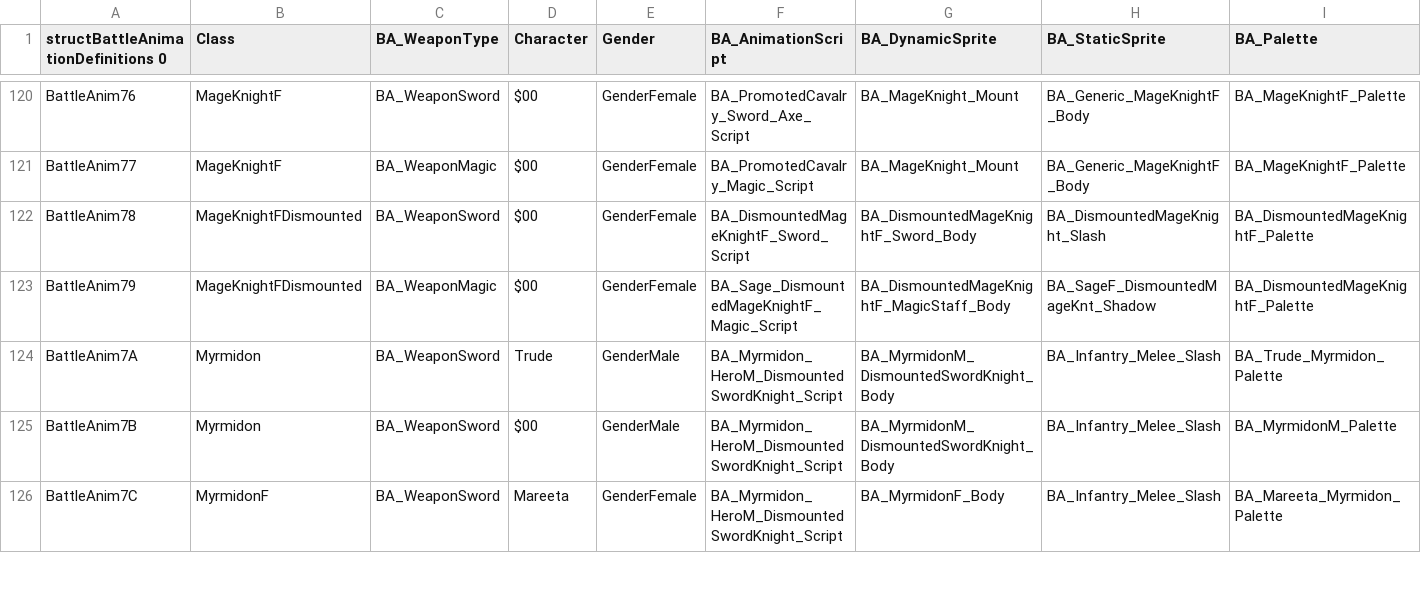
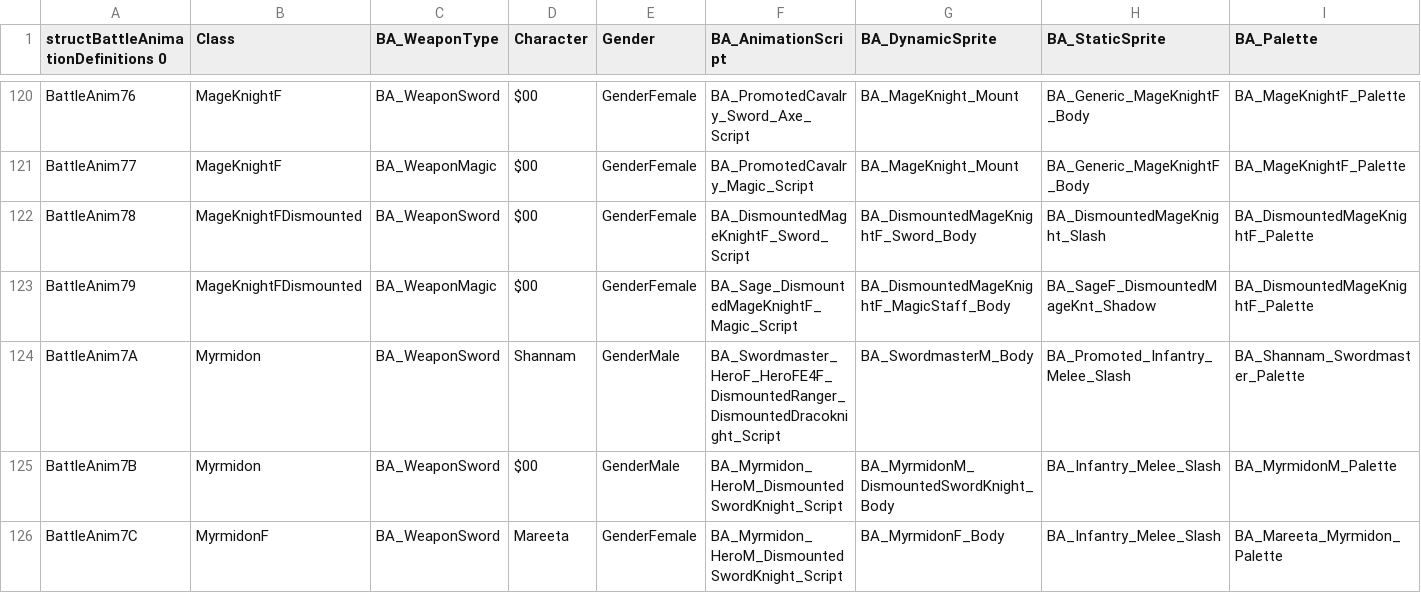
Before and after one commit to CedAodh/Forsetis-Cut, a CSV file: tables/BATTLE/BattleAnimationDefinitions.csv, drawn as a sheet; only a part is shown, gaps mark what is left out.

```diff
--- a/tables/BATTLE/BattleAnimationDefinitions.csv
+++ b/tables/BATTLE/BattleAnimationDefinitions.csv
@@ -123,3 +123,3 @@ BattleAnim78,MageKnightFDismounted,BA_WeaponSword,$00,GenderFemale,BA_Dismounted
 BattleAnim79,MageKnightFDismounted,BA_WeaponMagic,$00,GenderFemale,BA_Sage_DismountedMageKnightF_Magic_Script,BA_DismountedMageKnightF_MagicStaff_Body,BA_SageF_DismountedMageKnt_Shadow,BA_DismountedMageKnightF_Palette
-BattleAnim7A,Myrmidon,BA_WeaponSword,Trude,GenderMale,BA_Myrmidon_HeroM_DismountedSwordKnight_Script,BA_MyrmidonM_DismountedSwordKnight_Body,BA_Infantry_Melee_Slash,BA_Trude_Myrmidon_Palette
+BattleAnim7A,Myrmidon,BA_WeaponSword,Shannam,GenderMale,BA_Swordmaster_HeroF_HeroFE4F_DismountedRanger_DismountedDracoknight_Script,BA_SwordmasterM_Body,BA_Promoted_Infantry_Melee_Slash,BA_Shannam_Swordmaster_Palette
 BattleAnim7B,Myrmidon,BA_WeaponSword,$00,GenderMale,BA_Myrmidon_HeroM_DismountedSwordKnight_Script,BA_MyrmidonM_DismountedSwordKnight_Body,BA_Infantry_Melee_Slash,BA_MyrmidonM_Palette
```
Also changed, not shown: tables/ITEMS/ItemData.csv, tables/TERRAIN/TerrainAvoid.csv, 44 other files.
